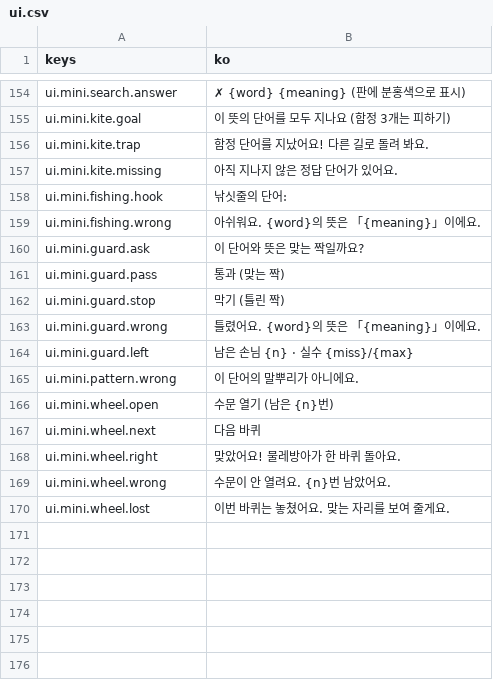
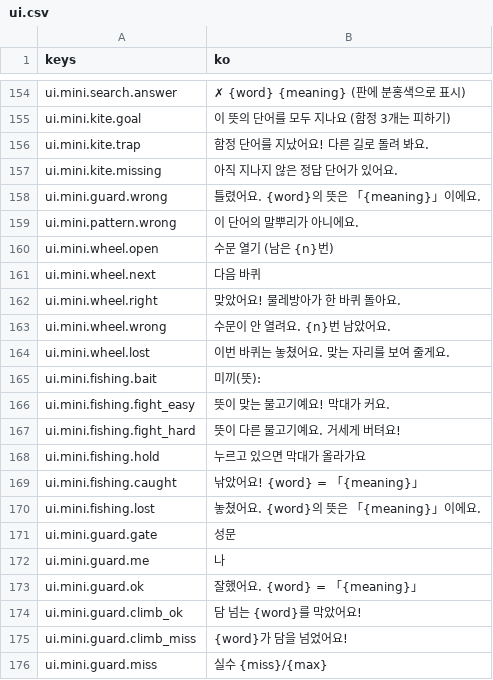
Before and after one commit to rosymaro/etymology-rpg, a CSV file: locale/ui.csv, drawn as a sheet; only a part is shown, gaps mark what is left out; removed rows and columns are numbered as before the commit, all else as after; the diff covers the shown part only; the diff names each change by its address in the sheet, - before the commit and + after, or states it on an @@ line.

```diff
--- a/locale/ui.csv
+++ b/locale/ui.csv
-row 158: ui.mini.fishing.hook | 낚싯줄의 단어:
-row 159: ui.mini.fishing.wrong | 아쉬워요. {word}의 뜻은 「{meaning}」이에요.
-row 160: ui.mini.guard.ask | 이 단어와 뜻은 맞는 짝일까요?
-row 161: ui.mini.guard.pass | 통과 (맞는 짝)
-row 162: ui.mini.guard.stop | 막기 (틀린 짝)
-row 164: ui.mini.guard.left | 남은 손님 {n} · 실수 {miss}/{max}
+row 165: ui.mini.fishing.bait | 미끼(뜻):
+row 166: ui.mini.fishing.fight_easy | 뜻이 맞는 물고기예요! 막대가 커요.
+row 167: ui.mini.fishing.fight_hard | 뜻이 다른 물고기예요. 거세게 버텨요!
+row 168: ui.mini.fishing.hold | 누르고 있으면 막대가 올라가요
+row 169: ui.mini.fishing.caught | 낚았어요! {word} = 「{meaning}」
+row 170: ui.mini.fishing.lost | 놓쳤어요. {word}의 뜻은 「{meaning}」이에요.
+row 171: ui.mini.guard.gate | 성문
+row 172: ui.mini.guard.me | 나
+row 173: ui.mini.guard.ok | 잘했어요. {word} = 「{meaning}」
+row 174: ui.mini.guard.climb_ok | 담 넘는 {word}를 막았어요!
+row 175: ui.mini.guard.climb_miss | {word}가 담을 넘었어요!
+row 176: ui.mini.guard.miss | 실수 {miss}/{max}
```
Also changed, not shown: 2 edited cells elsewhere in this file, locale/story.csv, 22 other files.
